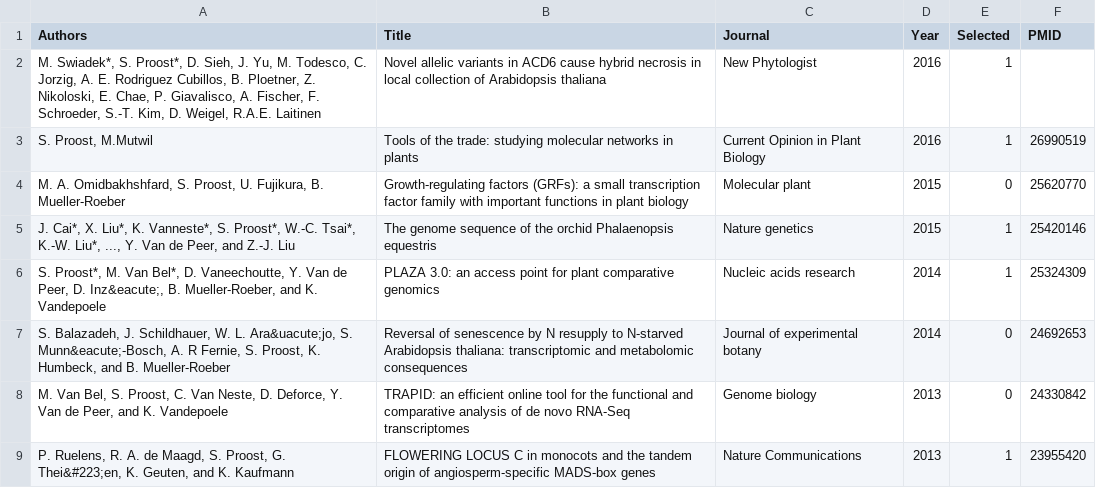
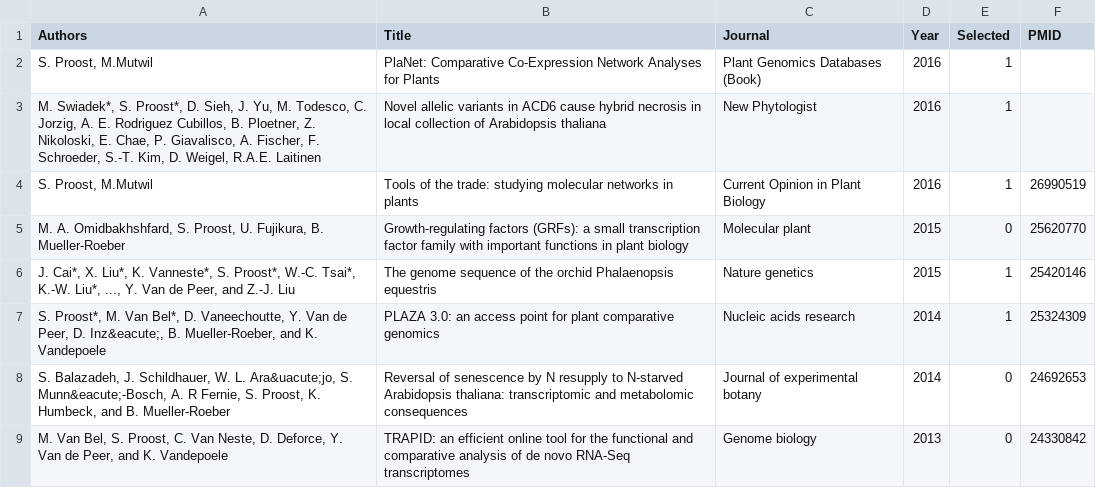
Before and after one commit to sepro/resume-pre2020, a CSV file: _data/publications.csv, drawn as a sheet; only a part is shown; the shorter side is filled out with more unchanged rows.

Commit message:
added book chapter

```diff
--- a/_data/publications.csv
+++ b/_data/publications.csv
@@ -1,2 +1,3 @@
 Authors,Title,Journal,Year,Selected,PMID
+"S. Proost, M.Mutwil",PlaNet: Comparative Co-Expression Network Analyses for Plants,Plant Genomics Databases (Book),2016,1,
 "M. Swiadek*, S. Proost*, D. Sieh, J. Yu, M. Todesco, C. Jorzig, A. E. Rodriguez Cubillos, B. Ploetner, Z. Nikoloski, E. Chae, P. Giavalisco, A. Fischer, F. Schroeder, S.-T. Kim, D. Weigel, R.A.E. Laitinen",Novel allelic variants in ACD6 cause hybrid necrosis in local collection of Arabidopsis thaliana,New Phytologist,2016,1,
```
